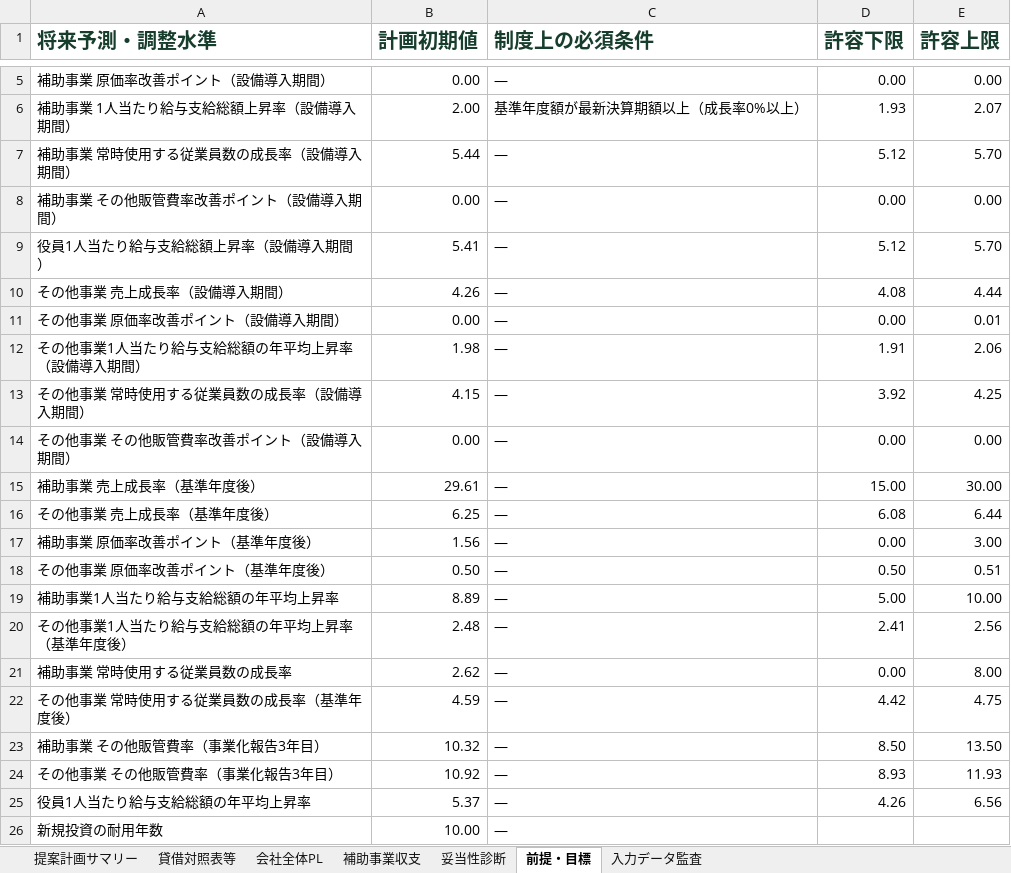
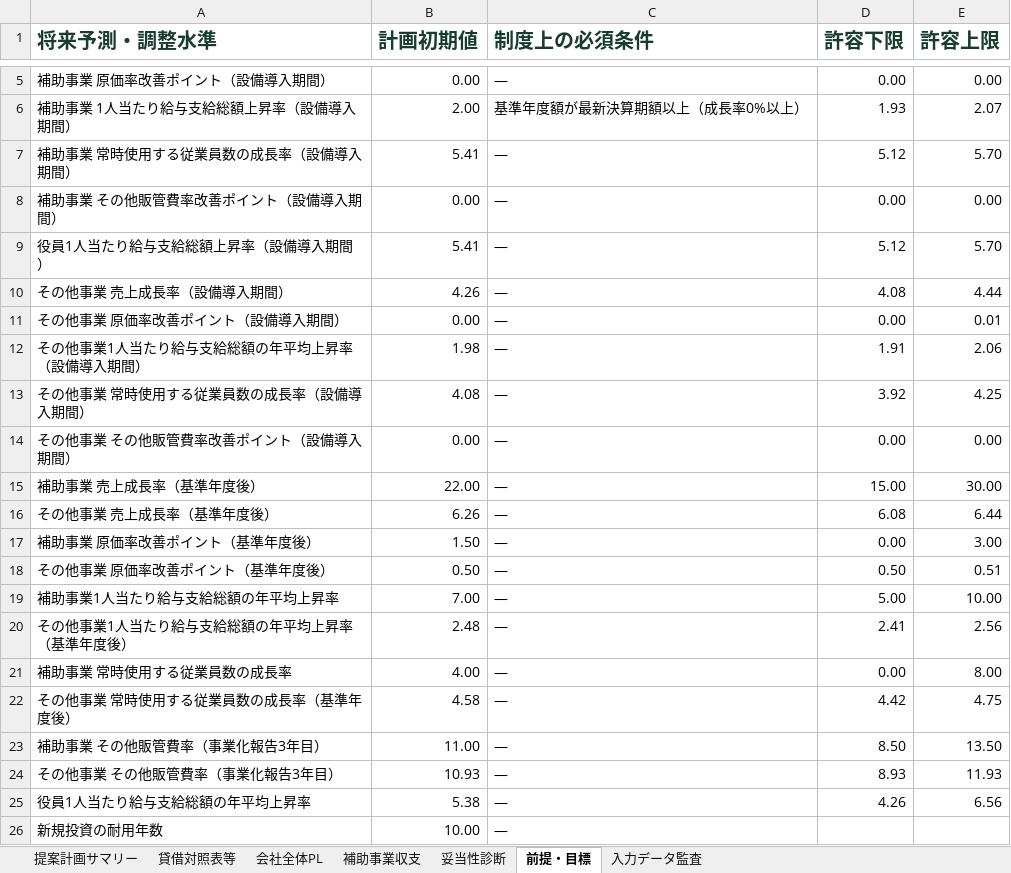
Before and after one commit to tyaso777/japan-subsidy-data, an Excel workbook: 補助金/大規模成長投資補助金/planning_model/examples/成長投資計画_提案計画サンプル.xlsx, sheet 前提・目標, drawn as a sheet; only a part is shown, gaps mark what is left out; values as stored, in another font and other column widths than the file's, no borders; the diff names each change by its address in the sheet, - before the commit and + after, or states it on an @@ line.

```diff
--- a/補助金/大規模成長投資補助金/planning_model/examples/成長投資計画_提案計画サンプル.xlsx (sheet 前提・目標)
+++ b/補助金/大規模成長投資補助金/planning_model/examples/成長投資計画_提案計画サンプル.xlsx (sheet 前提・目標)
-B7 (計画初期値): 5.44
+B7 (計画初期値): 5.41
-B13 (計画初期値): 4.15
+B13 (計画初期値): 4.08
-B15 (計画初期値): 29.61
+B15 (計画初期値): 22.00
-B16 (計画初期値): 6.25
+B16 (計画初期値): 6.26
-B17 (計画初期値): 1.56
+B17 (計画初期値): 1.50
-B19 (計画初期値): 8.89
+B19 (計画初期値): 7.00
-B21 (計画初期値): 2.62
+B21 (計画初期値): 4.00
-B22 (計画初期値): 4.59
+B22 (計画初期値): 4.58
-B23 (計画初期値): 10.32
+B23 (計画初期値): 11.00
-B24 (計画初期値): 10.92
+B24 (計画初期値): 10.93
-B25 (計画初期値): 5.37
+B25 (計画初期値): 5.38
```
Also changed, not shown: sheet 入力データ監査, 補助金/大規模成長投資補助金/planning_model/examples/成長投資計画_提案計画サンプル_基準年売上開始.xlsx, 8 other files.
